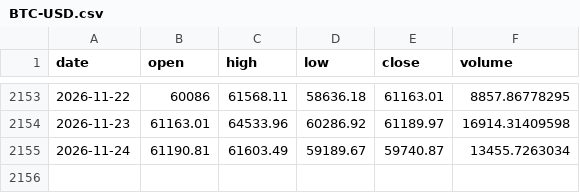
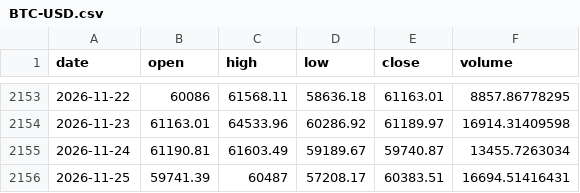
Before and after one commit to dmhenke/Crypto_Tracking_Fun, a CSV file: data/BTC-USD.csv, drawn as a sheet; only a part is shown, gaps mark what is left out; the diff names each change by its address in the sheet, - before the commit and + after, or states it on an @@ line.

```diff
--- a/data/BTC-USD.csv
+++ b/data/BTC-USD.csv
+row 2156: 2026-11-25 | 59741.39 | 60487 | 57208.17 | 60383.51 | 16694.51416431
```
Also changed, not shown: data/ADA-USD.csv, data/ETH-USD.csv, 9 other files.
